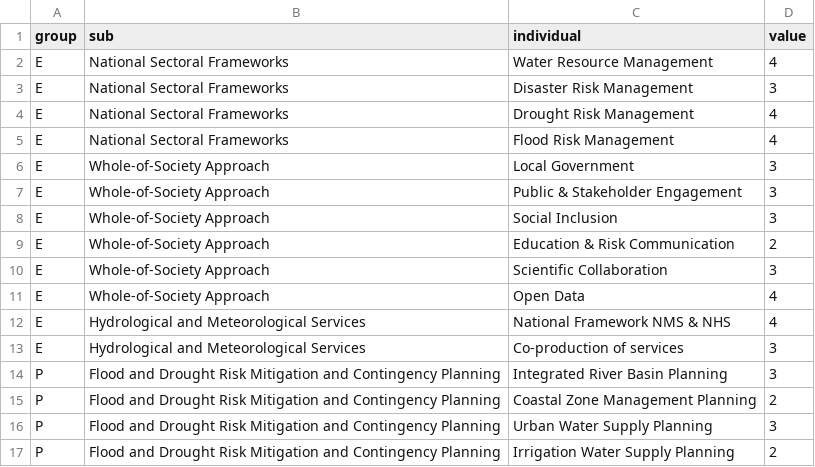
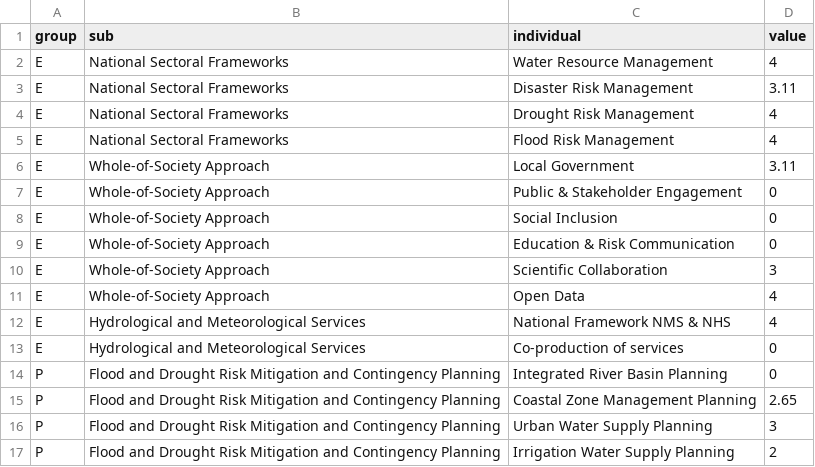
Before and after one commit to tanerumit/ERAMVisuals, a CSV file: sample_data.csv, drawn as a sheet; only a part is shown; the diff covers the shown part only.

```diff
--- a/sample_data.csv
+++ b/sample_data.csv
@@ -2,9 +2,9 @@
 E,National Sectoral Frameworks,Water Resource Management,4
-E,National Sectoral Frameworks,Disaster Risk Management,3
+E,National Sectoral Frameworks,Disaster Risk Management,3.11
 E,National Sectoral Frameworks,Drought Risk Management,4
 E,National Sectoral Frameworks,Flood Risk Management,4
-E,Whole-of-Society Approach,Local Government ,3
-E,Whole-of-Society Approach,Public & Stakeholder Engagement,3
-E,Whole-of-Society Approach,Social Inclusion,3
-E,Whole-of-Society Approach,Education & Risk Communication,2
+E,Whole-of-Society Approach,Local Government ,3.11
+E,Whole-of-Society Approach,Public & Stakeholder Engagement,0
+E,Whole-of-Society Approach,Social Inclusion,0
+E,Whole-of-Society Approach,Education & Risk Communication,0
 E,Whole-of-Society Approach,Scientific Collaboration ,3
@@ -12,5 +12,5 @@ E,Whole-of-Society Approach,Open Data,4
 E,Hydrological and Meteorological Services,National Framework NMS & NHS,4
-E,Hydrological and Meteorological Services,Co-production of services,3
-P,Flood and Drought Risk Mitigation and Contingency Planning,Integrated River Basin Planning,3
-P,Flood and Drought Risk Mitigation and Contingency Planning,Coastal Zone Management Planning,2
+E,Hydrological and Meteorological Services,Co-production of services,0
+P,Flood and Drought Risk Mitigation and Contingency Planning,Integrated River Basin Planning,0
+P,Flood and Drought Risk Mitigation and Contingency Planning,Coastal Zone Management Planning,2.65
 P,Flood and Drought Risk Mitigation and Contingency Planning,Urban Water Supply Planning,3
```
Also changed, not shown: 7 edited cells elsewhere in this file, 13 other files.
